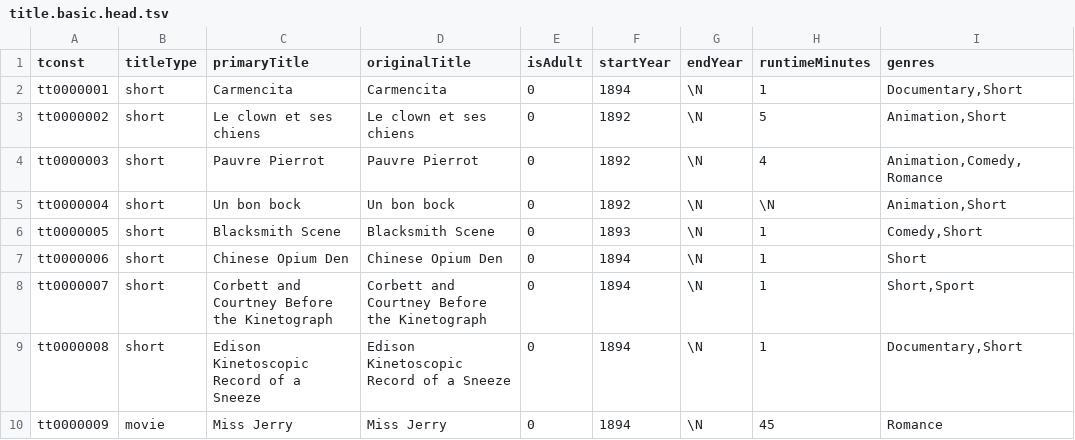
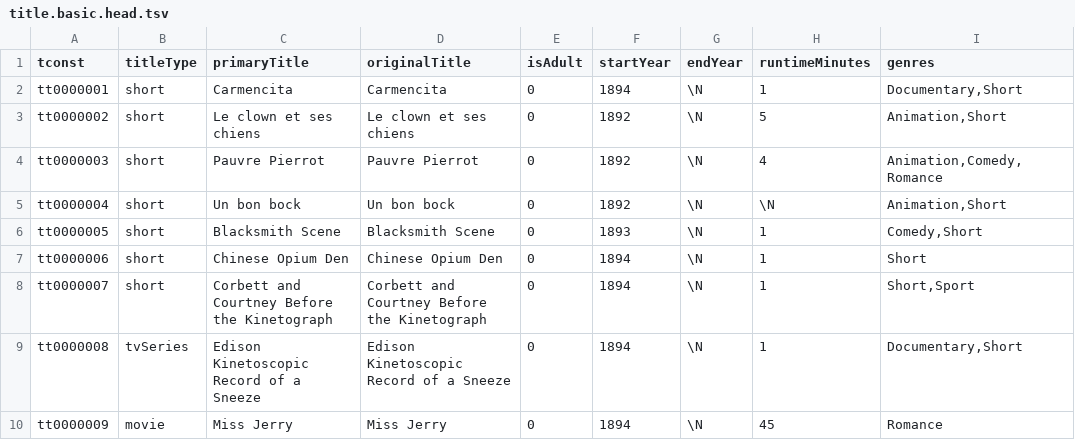
Before and after one commit to Hugoswnw/WebS-Cinema, a TSV file: temp_csv/title.basic.head.tsv, drawn as a sheet.

Commit message:
fichier de conversion des genres d'animes

```diff
--- a/temp_csv/title.basic.head.tsv
+++ b/temp_csv/title.basic.head.tsv
@@ -8,3 +8,3 @@ tt0000006	short	Chinese Opium Den	Chinese Opium Den	0	1894	\N	1	Short
 tt0000007	short	Corbett and Courtney Before the Kinetograph	Corbett and Courtney Before the Kinetograph	0	1894	\N	1	Short,Sport
-tt0000008	short	Edison Kinetoscopic Record of a Sneeze	Edison Kinetoscopic Record of a Sneeze	0	1894	\N	1	Documentary,Short
+tt0000008	tvSeries	Edison Kinetoscopic Record of a Sneeze	Edison Kinetoscopic Record of a Sneeze	0	1894	\N	1	Documentary,Short
 tt0000009	movie	Miss Jerry	Miss Jerry	0	1894	\N	45	Romance
```
Also changed, not shown: 7 other files.
